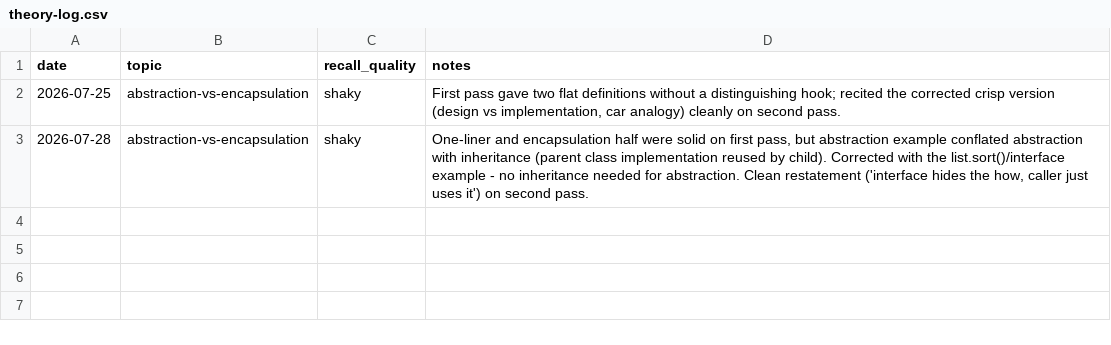
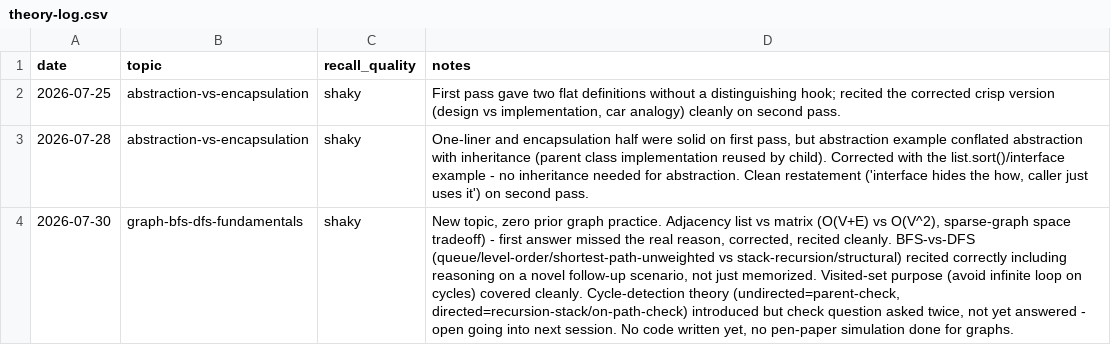
Before and after one commit to Pawon25/DSA, a CSV file: Interview Prep/theory-log.csv, drawn as a sheet; the diff names each change by its address in the sheet, - before the commit and + after, or states it on an @@ line.

Commit message:
Log graph theory (BFS/DFS fundamentals) drill session

```diff
--- a/Interview Prep/theory-log.csv
+++ b/Interview Prep/theory-log.csv
+row 4: 2026-07-30 | graph-bfs-dfs-fundamentals | shaky | New topic, zero prior graph practice. Adjacency list vs matrix (O(V+E) vs O(V^2), sparse-graph space tradeoff) - first answer missed the real reason, corrected, recited cleanly. BFS-vs-DFS (queue/level-order/shortest-path-unweighted vs stack-recursion/structural) recited correctly including reasoning on a novel follow-up scenario, not just memorized. Visited-set purpose (avoid infinite loop on cycles) covered cleanly. Cycle-detection theory (undirected=parent-check, directed=recursion-stack/on-path-check) introduced but check question asked twice, not yet answered - open going into next session. No code written yet, no pen-paper simulation done for graphs.
```
